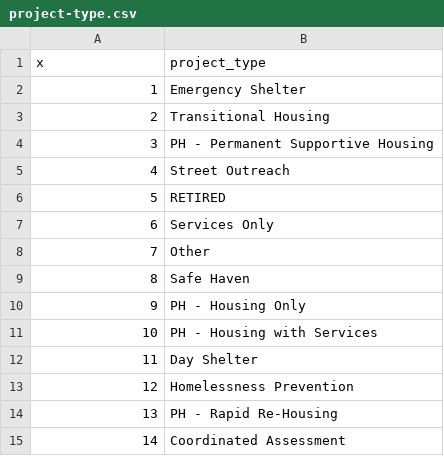
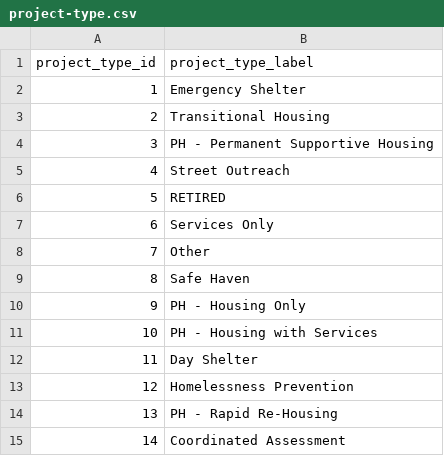
Before and after one commit to hsncf/apr-2020-shiny, a CSV file: data-public/metadata/project-type.csv, drawn as a sheet; removed rows and columns are numbered as before the commit, all else as after; the diff names each change by its address in the sheet, - before the commit and + after, or states it on an @@ line.

Commit message:
Update project-type.csv

```diff
--- a/data-public/metadata/project-type.csv
+++ b/data-public/metadata/project-type.csv
-row 1: x | project_type
+row 1: project_type_id | project_type_label
```
